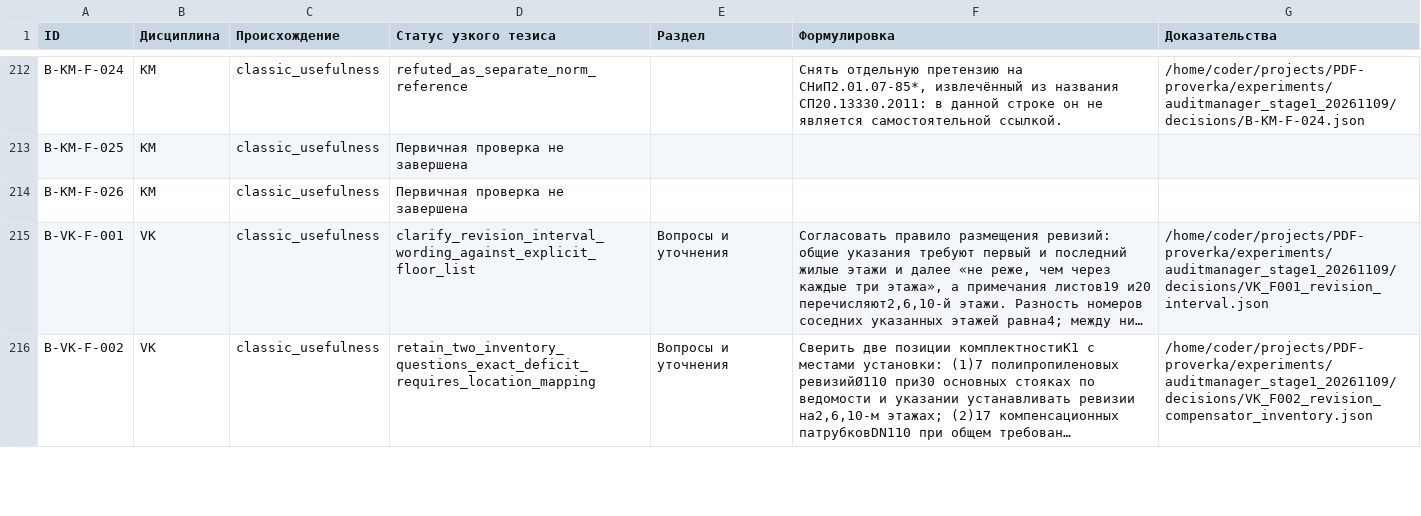
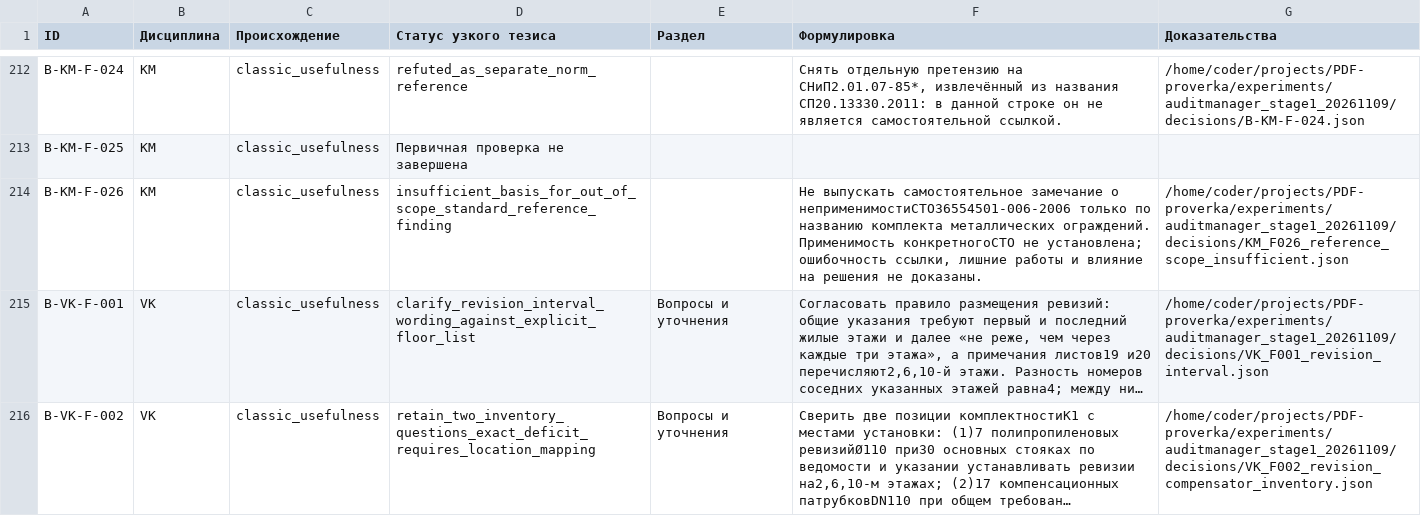
Before and after one commit to SU10KAZ/PDF-proverka, a CSV file: experiments/auditmanager_stage1_20261109/consolidated/Реестр_291.csv, drawn as a sheet; only a part is shown, gaps mark what is left out; long unchanged cells end in …; the diff names each change by its address in the sheet, - before the commit and + after, or states it on an @@ line.

```diff
--- a/experiments/auditmanager_stage1_20261109/consolidated/Реестр_291.csv
+++ b/experiments/auditmanager_stage1_20261109/consolidated/Реестр_291.csv
-D214 (Статус узкого тезиса): Первичная проверка не завершена
+D214 (Статус узкого тезиса): insufficient_basis_for_out_of_scope_standard_reference_finding
-F214 (Формулировка): (empty)
+F214 (Формулировка): Не выпускать самостоятельное замечание о неприменимостиСТО36554501-006-2006 только по названию комплекта металлических ограждений. Применимость конкретногоСТО не установлена; ошибочность ссылки, лишние работы и влияние на решения не доказаны.
-G214 (Доказательства): (empty)
+G214 (Доказательства): /home/coder/projects/PDF-proverka/experiments/auditmanager_stage1_20261109/decisions/KM_F026_reference_scope_insufficient.json
```
Also changed, not shown: 5 other files.
